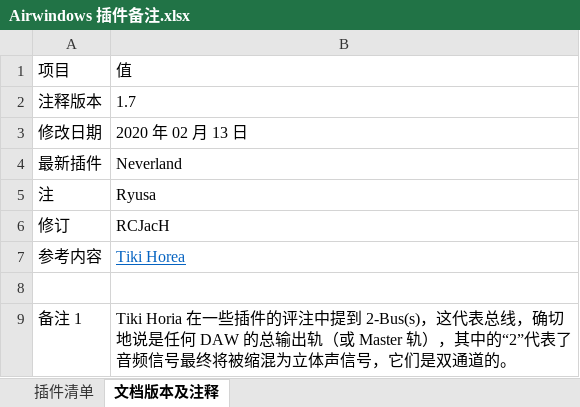
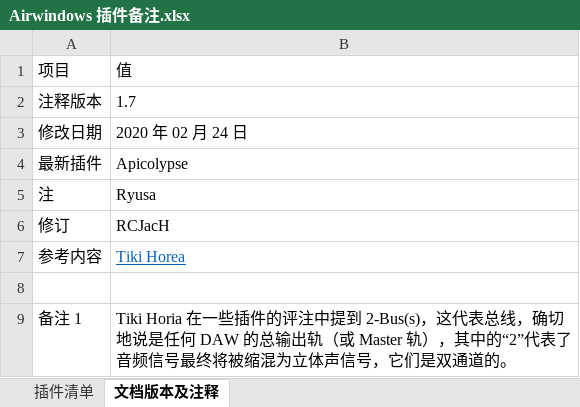
Before and after one commit to tsunetakaryu/airwindows-memo, an Excel workbook: Airwindows 插件备注.xlsx, sheet 文档版本及注释, drawn as a sheet; values as stored, in another font and other column widths than the file's, no borders; table styles not drawn; the diff names each change by its address in the sheet, - before the commit and + after, or states it on an @@ line.

Commit message:
http://www.airwindows.com/apicolypse/

```diff
--- a/Airwindows 插件备注.xlsx (sheet 文档版本及注释)
+++ b/Airwindows 插件备注.xlsx (sheet 文档版本及注释)
-B3: 2020 年 02 月 13 日
+B3: 2020 年 02 月 24 日
-B4: Neverland
+B4: Apicolypse
```
Also changed, not shown: sheet 插件清单.
